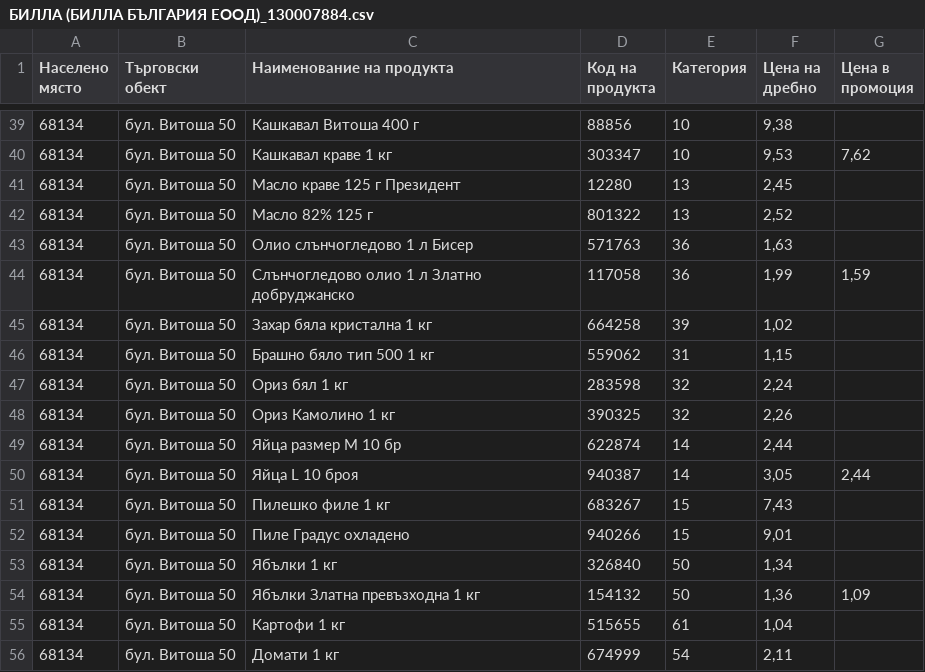
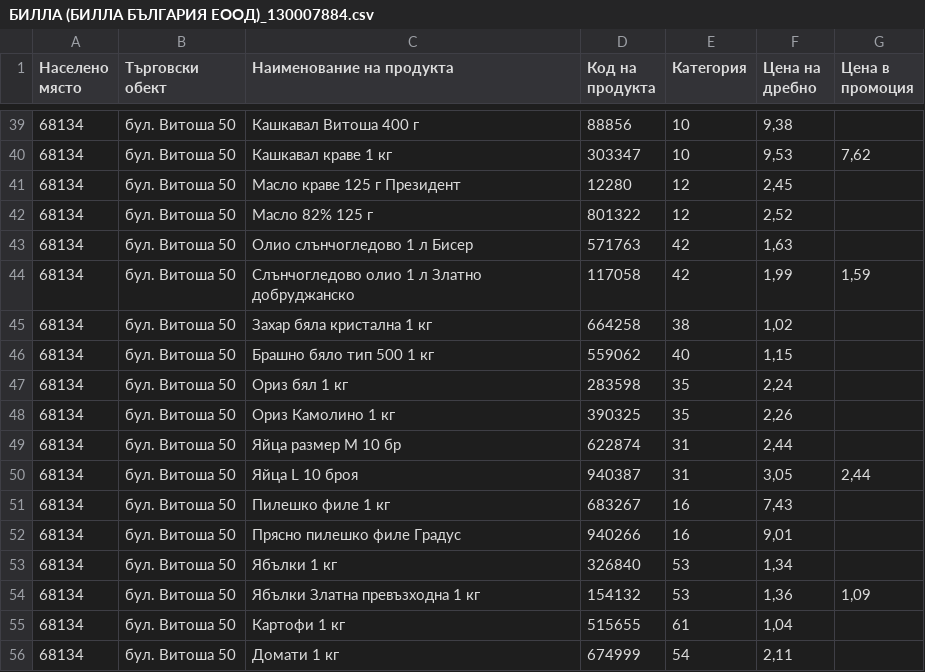
Before and after one commit to me7ko-dev/Pazaruvai-evtino-vseki-den, a CSV file: sample/БИЛЛА (БИЛЛА БЪЛГАРИЯ ЕООД)_130007884.csv, drawn as a sheet; only a part is shown, gaps mark what is left out; the diff covers the shown part only.

```diff
--- a/sample/БИЛЛА (БИЛЛА БЪЛГАРИЯ ЕООД)_130007884.csv
+++ b/sample/БИЛЛА (БИЛЛА БЪЛГАРИЯ ЕООД)_130007884.csv
@@ -40,16 +40,16 @@
 68134,бул. Витоша 50,Кашкавал краве 1 кг,303347,10,"9,53","7,62"
-68134,бул. Витоша 50,Масло краве 125 г Президент,12280,13,"2,45",
-68134,бул. Витоша 50,Масло 82% 125 г,801322,13,"2,52",
-68134,бул. Витоша 50,Олио слънчогледово 1 л Бисер,571763,36,"1,63",
-68134,бул. Витоша 50,Слънчогледово олио 1 л Златно добруджанско,117058,36,"1,99","1,59"
-68134,бул. Витоша 50,Захар бяла кристална 1 кг,664258,39,"1,02",
-68134,бул. Витоша 50,Брашно бяло тип 500 1 кг,559062,31,"1,15",
-68134,бул. Витоша 50,Ориз бял 1 кг,283598,32,"2,24",
-68134,бул. Витоша 50,Ориз Камолино 1 кг,390325,32,"2,26",
-68134,бул. Витоша 50,Яйца размер М 10 бр,622874,14,"2,44",
-68134,бул. Витоша 50,Яйца L 10 броя,940387,14,"3,05","2,44"
-68134,бул. Витоша 50,Пилешко филе 1 кг,683267,15,"7,43",
-68134,бул. Витоша 50,Пиле Градус охладено,940266,15,"9,01",
-68134,бул. Витоша 50,Ябълки 1 кг,326840,50,"1,34",
-68134,бул. Витоша 50,Ябълки Златна превъзходна 1 кг,154132,50,"1,36","1,09"
+68134,бул. Витоша 50,Масло краве 125 г Президент,12280,12,"2,45",
+68134,бул. Витоша 50,Масло 82% 125 г,801322,12,"2,52",
+68134,бул. Витоша 50,Олио слънчогледово 1 л Бисер,571763,42,"1,63",
+68134,бул. Витоша 50,Слънчогледово олио 1 л Златно добруджанско,117058,42,"1,99","1,59"
+68134,бул. Витоша 50,Захар бяла кристална 1 кг,664258,38,"1,02",
+68134,бул. Витоша 50,Брашно бяло тип 500 1 кг,559062,40,"1,15",
+68134,бул. Витоша 50,Ориз бял 1 кг,283598,35,"2,24",
+68134,бул. Витоша 50,Ориз Камолино 1 кг,390325,35,"2,26",
+68134,бул. Витоша 50,Яйца размер М 10 бр,622874,31,"2,44",
+68134,бул. Витоша 50,Яйца L 10 броя,940387,31,"3,05","2,44"
+68134,бул. Витоша 50,Пилешко филе 1 кг,683267,16,"7,43",
+68134,бул. Витоша 50,Прясно пилешко филе Градус,940266,16,"9,01",
+68134,бул. Витоша 50,Ябълки 1 кг,326840,53,"1,34",
+68134,бул. Витоша 50,Ябълки Златна превъзходна 1 кг,154132,53,"1,36","1,09"
 68134,бул. Витоша 50,Картофи 1 кг,515655,61,"1,04",
```
Also changed, not shown: 23 edited cells elsewhere in this file, sample/Кауфланд (КАУФЛАНД БЪЛГАРИЯ ЕООД ЕНД КО КД)_131129282.csv, sample/Лидл (ЛИДЛ БЪЛГАРИЯ ЕООД ЕНД КО КД)_131071587.csv, 9 other files.
